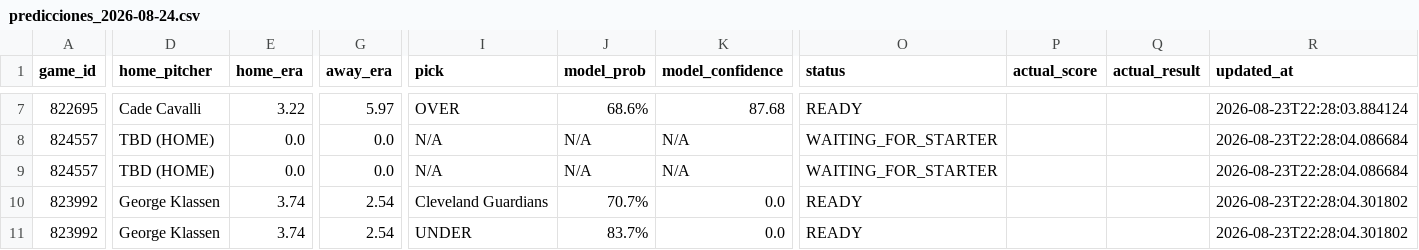
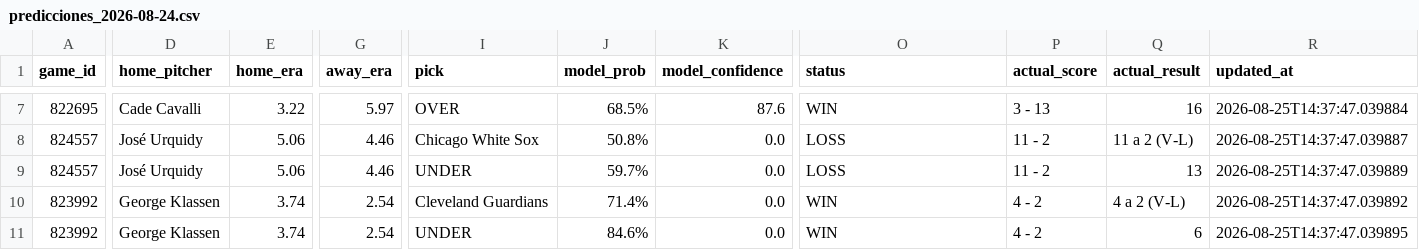
Before and after one commit to r2d2franko/monepicks, a CSV file: webapp/public/data/2026/08/24/predicciones_2026-08-24.csv, drawn as a sheet; only a part is shown, gaps mark what is left out; the diff covers the shown part only; the diff names each change by its address in the sheet, - before the commit and + after, or states it on an @@ line.

```diff
--- a/webapp/public/data/2026/08/24/predicciones_2026-08-24.csv
+++ b/webapp/public/data/2026/08/24/predicciones_2026-08-24.csv
-J7 (model_prob): 68.6%
+J7 (model_prob): 68.5%
-K7 (model_confidence): 87.68
+K7 (model_confidence): 87.6
-O7 (status): READY
+O7 (status): WIN
-P7 (actual_score): (empty)
+P7 (actual_score): 3 - 13
-Q7 (actual_result): (empty)
+Q7 (actual_result): 16
-R7 (updated_at): 2026-08-23T22:28:03.884124
+R7 (updated_at): 2026-08-25T14:37:47.039884
-D8:D9 (home_pitcher): TBD (HOME)
+D8:D9 (home_pitcher): José Urquidy
-E8:E9 (home_era): 0.0
+E8:E9 (home_era): 5.06
-G8:G9 (away_era): 0.0
+G8:G9 (away_era): 4.46
-I8 (pick): N/A
+I8 (pick): Chicago White Sox
-J8 (model_prob): N/A
+J8 (model_prob): 50.8%
-K8:K9 (model_confidence): N/A
+K8:K9 (model_confidence): 0.0
-O8:O9 (status): WAITING_FOR_STARTER
+O8:O9 (status): LOSS
-P8:P9 (actual_score): (empty)
+P8:P9 (actual_score): 11 - 2
-Q8 (actual_result): (empty)
+Q8 (actual_result): 11 a 2 (V-L)
-R8 (updated_at): 2026-08-23T22:28:04.086684
+R8 (updated_at): 2026-08-25T14:37:47.039887
-I9 (pick): N/A
+I9 (pick): UNDER
-J9 (model_prob): N/A
+J9 (model_prob): 59.7%
-Q9 (actual_result): (empty)
+Q9 (actual_result): 13
-R9 (updated_at): 2026-08-23T22:28:04.086684
+R9 (updated_at): 2026-08-25T14:37:47.039889
-J10 (model_prob): 70.7%
+J10 (model_prob): 71.4%
-O10:O11 (status): READY
+O10:O11 (status): WIN
-P10:P11 (actual_score): (empty)
+P10:P11 (actual_score): 4 - 2
-Q10 (actual_result): (empty)
+Q10 (actual_result): 4 a 2 (V-L)
-R10 (updated_at): 2026-08-23T22:28:04.301802
+R10 (updated_at): 2026-08-25T14:37:47.039892
-J11 (model_prob): 83.7%
+J11 (model_prob): 84.6%
-Q11 (actual_result): (empty)
+Q11 (actual_result): 6
-R11 (updated_at): 2026-08-23T22:28:04.301802
+R11 (updated_at): 2026-08-25T14:37:47.039895
```
Also changed, not shown: 117 edited cells elsewhere in this file, 5 other files.
